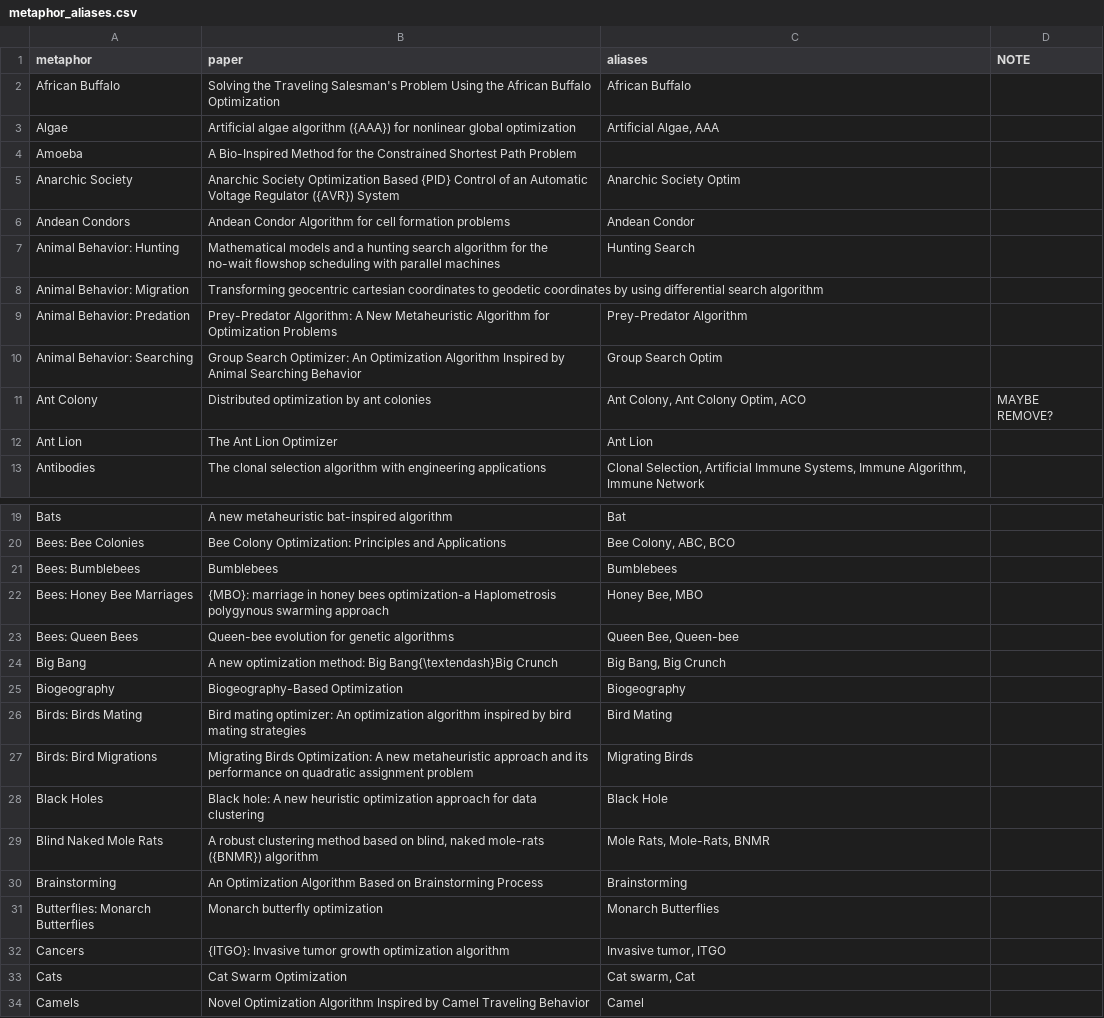
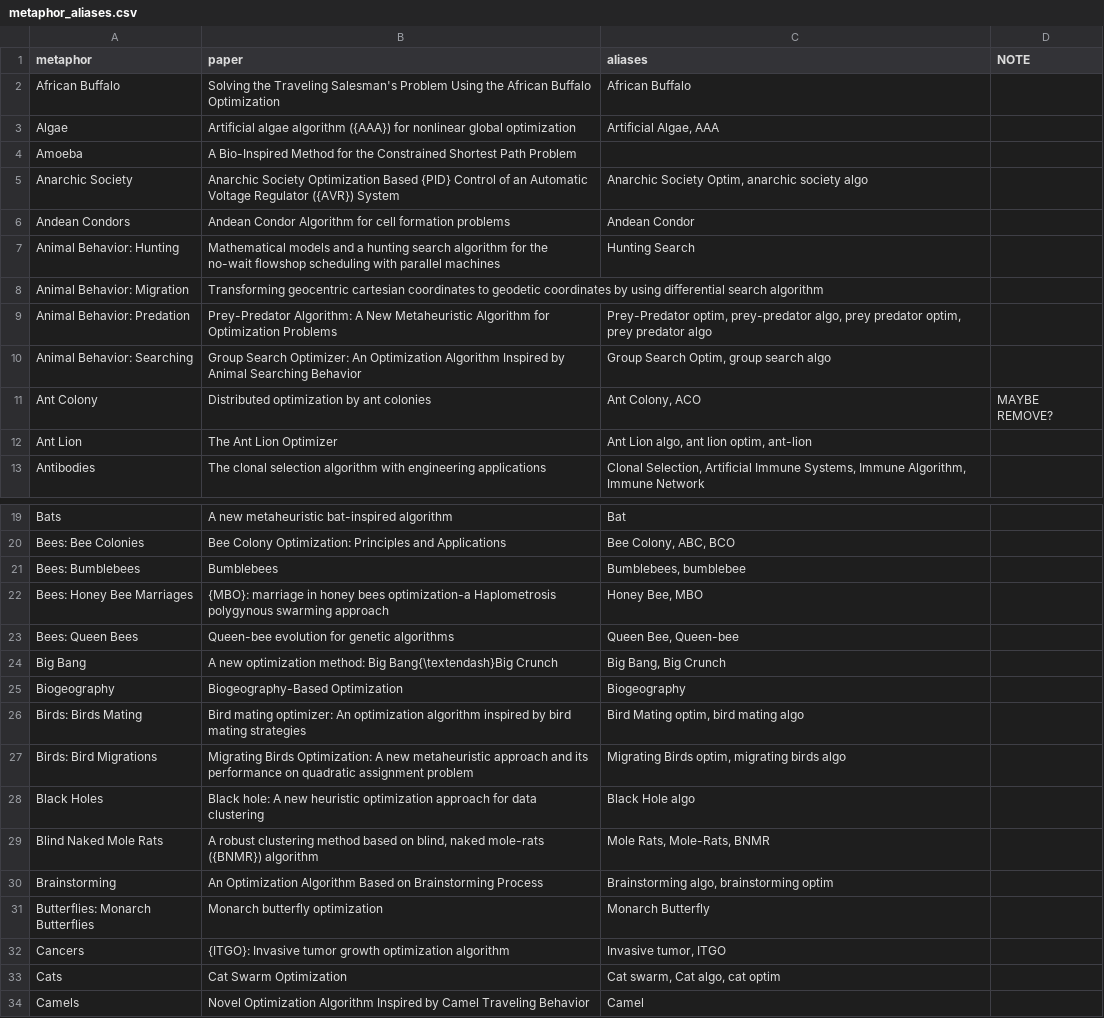
Before and after one commit to fcampelo/EC-Bestiary, a CSV file: analysis_files/metaphor_aliases.csv, drawn as a sheet; only a part is shown, gaps mark what is left out; the diff covers the shown part only.

Commit message:
Minor additions / changes to alias list
- plus small bug fix in citation retrieving function

```diff
--- a/analysis_files/metaphor_aliases.csv
+++ b/analysis_files/metaphor_aliases.csv
@@ -4,3 +4,3 @@ Algae;Artificial algae algorithm ({AAA}) for nonlinear global optimization;Artif
 Amoeba;A Bio-Inspired Method for the Constrained Shortest Path Problem;;
-Anarchic Society;Anarchic Society Optimization Based {PID} Control of an Automatic Voltage Regulator ({AVR}) System;Anarchic Society Optim;
+Anarchic Society;Anarchic Society Optimization Based {PID} Control of an Automatic Voltage Regulator ({AVR}) System;Anarchic Society Optim, anarchic society algo;
 Andean Condors;Andean Condor Algorithm for cell formation problems;Andean Condor;
@@ -8,6 +8,6 @@ Animal Behavior: Hunting;Mathematical models and a hunting search algorithm for
 Animal Behavior: Migration;Transforming geocentric cartesian coordinates to geodetic coordinates by using differential search algorithm;;
-Animal Behavior: Predation;Prey-Predator Algorithm: A New Metaheuristic Algorithm for Optimization Problems;Prey-Predator Algorithm;
-Animal Behavior: Searching;Group Search Optimizer: An Optimization Algorithm Inspired by Animal Searching Behavior;Group Search Optim;
-Ant Colony;Distributed optimization by ant colonies;Ant Colony, Ant Colony Optim, ACO;MAYBE REMOVE?
-Ant Lion;The Ant Lion Optimizer;Ant Lion;
+Animal Behavior: Predation;Prey-Predator Algorithm: A New Metaheuristic Algorithm for Optimization Problems;Prey-Predator optim, prey-predator algo, prey predator optim, prey predator algo;
+Animal Behavior: Searching;Group Search Optimizer: An Optimization Algorithm Inspired by Animal Searching Behavior;Group Search Optim, group search algo;
+Ant Colony;Distributed optimization by ant colonies;Ant Colony, ACO;MAYBE REMOVE?
+Ant Lion;The Ant Lion Optimizer;Ant Lion algo, ant lion optim, ant-lion;
 Antibodies;The clonal selection algorithm with engineering applications;Clonal Selection, Artificial Immune Systems, Immune Algorithm, Immune Network;
@@ -20,3 +20,3 @@ Bats;A new metaheuristic bat-inspired algorithm;Bat;
 Bees: Bee Colonies;Bee Colony Optimization: Principles and Applications;Bee Colony, ABC, BCO;
-Bees: Bumblebees;Bumblebees;Bumblebees;
+Bees: Bumblebees;Bumblebees;Bumblebees, bumblebee;
 Bees: Honey Bee Marriages;{MBO}: marriage in honey bees optimization-a Haplometrosis polygynous swarming approach;Honey Bee, MBO;
@@ -25,10 +25,10 @@ Big Bang;A new optimization method: Big Bang{\textendash}Big Crunch;Big Bang, Bi
 Biogeography;Biogeography-Based Optimization;Biogeography;
-Birds: Birds Mating;Bird mating optimizer: An optimization algorithm inspired by bird mating strategies;Bird Mating;
-Birds: Bird Migrations;Migrating Birds Optimization: A new metaheuristic approach and its performance on quadratic assignment problem;Migrating Birds;
-Black Holes;Black hole: A new heuristic optimization approach for data clustering;Black Hole;
+Birds: Birds Mating;Bird mating optimizer: An optimization algorithm inspired by bird mating strategies;Bird Mating optim, bird mating algo;
+Birds: Bird Migrations;Migrating Birds Optimization: A new metaheuristic approach and its performance on quadratic assignment problem;Migrating Birds optim, migrating birds algo;
+Black Holes;Black hole: A new heuristic optimization approach for data clustering;Black Hole algo;
 Blind Naked Mole Rats;A robust clustering method based on blind,  naked mole-rats ({BNMR}) algorithm;Mole Rats, Mole-Rats, BNMR;
-Brainstorming;An Optimization Algorithm Based on Brainstorming Process;Brainstorming;
-Butterflies: Monarch Butterflies;Monarch butterfly optimization;Monarch Butterflies;
+Brainstorming;An Optimization Algorithm Based on Brainstorming Process;Brainstorming algo, brainstorming optim;
+Butterflies: Monarch Butterflies;Monarch butterfly optimization;Monarch Butterfly;
 Cancers;{ITGO}: Invasive tumor growth optimization algorithm;Invasive tumor, ITGO;
-Cats;Cat Swarm Optimization;Cat swarm, Cat;
+Cats;Cat Swarm Optimization;Cat swarm, Cat algo, cat optim;
 Camels;Novel Optimization Algorithm Inspired by Camel Traveling Behavior;Camel;
```
Also changed, not shown: 8 edited cells elsewhere in this file, 2 other files.
